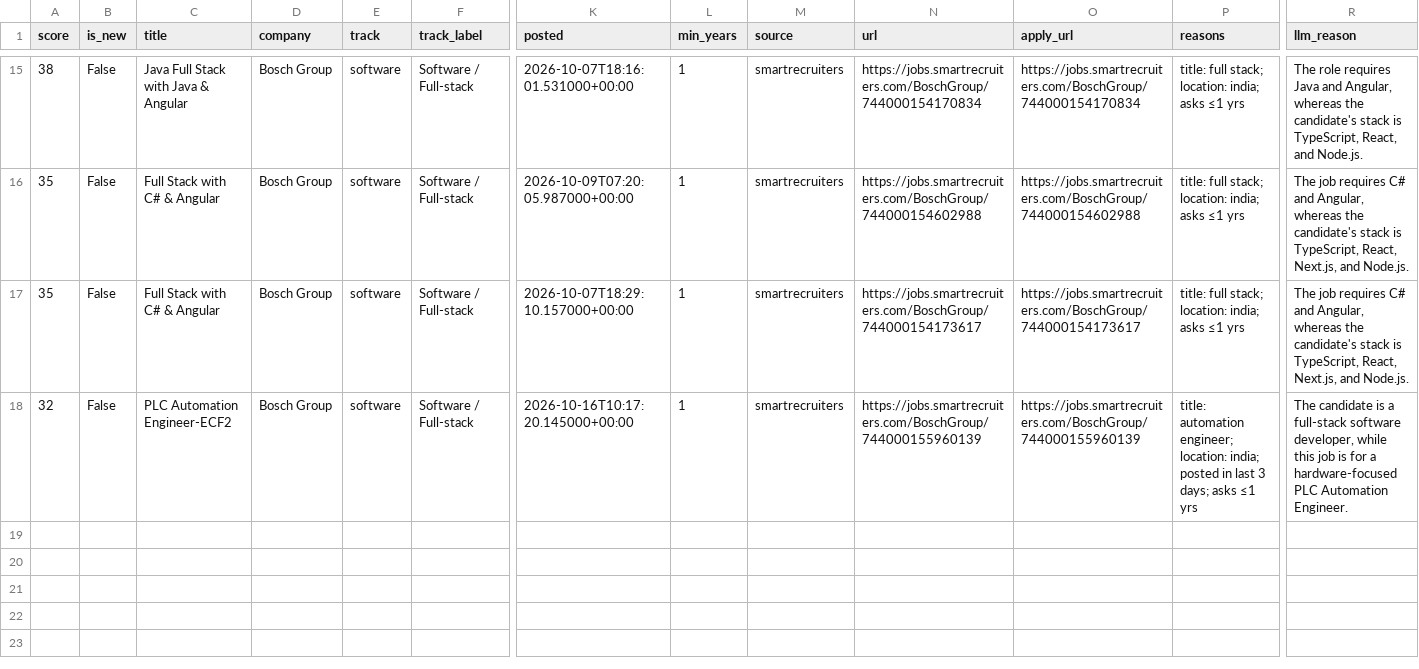
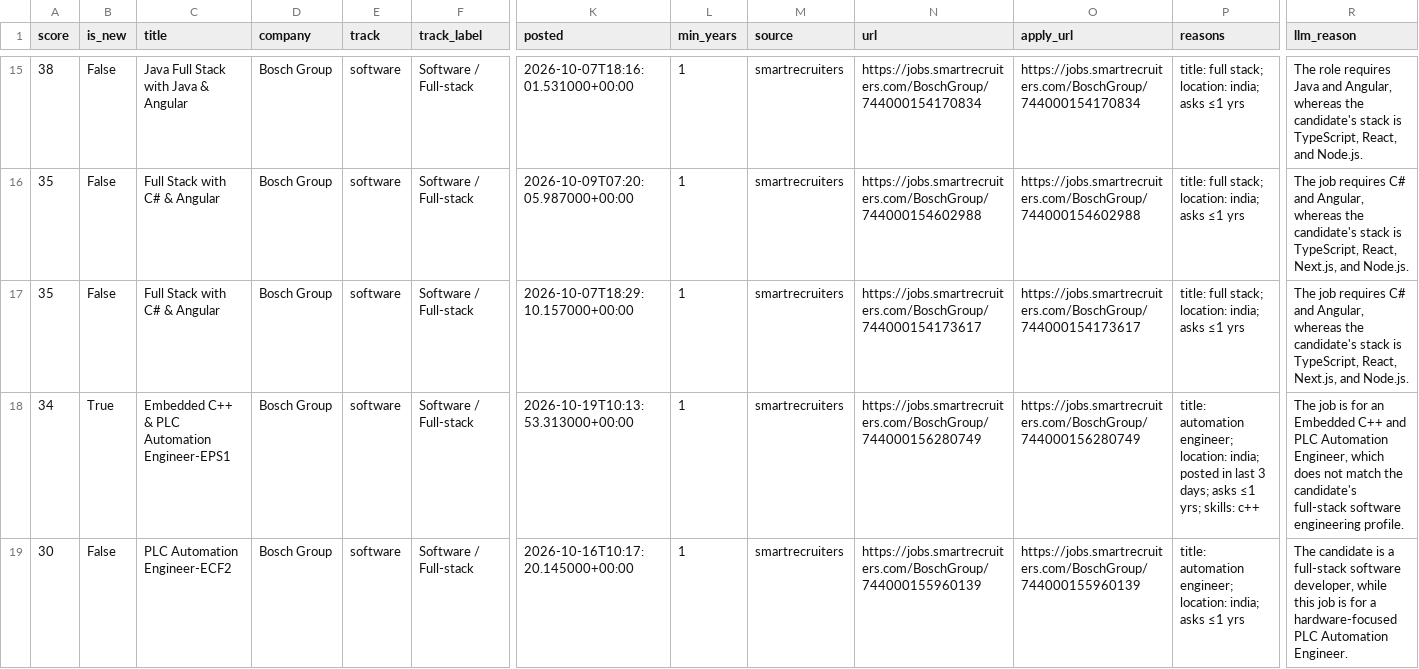
Before and after one commit to itshimanshu16/Job-bot, a CSV file: web/public/data/jobs.csv, drawn as a sheet; only a part is shown, gaps mark what is left out; addresses are those after the commit; rows hold the shown columns only; the diff names each change by its address in the sheet, - before the commit and + after, or states it on an @@ line.

```diff
--- a/web/public/data/jobs.csv
+++ b/web/public/data/jobs.csv
+row 18: 34 | True | Embedded C++ & PLC Automation Engineer-EPS1 | Bosch Group | software | Software / Full-stack | 2026-10-19T10:13:53.313000+00:00 | 1 | smartrecruiters | https://jobs.smartrecruiters.com/BoschGroup/744000156280749 | https://jobs.smartrecruiters.com/BoschGroup/744000156280749 | title: automation engineer; location: india; posted in last 3 days; asks ≤1 yrs; skills: c++ | The job is for an Embedded C++ and PLC Automation Engineer, which does not match the candidate's full-stack software engineering profile.
-A19 (score): 32
+A19 (score): 30
-P19 (reasons): …location: india; posted in last 3 days; asks ≤1…
+P19 (reasons): …location: india; asks ≤1…
```
Also changed, not shown: 2 other files.
